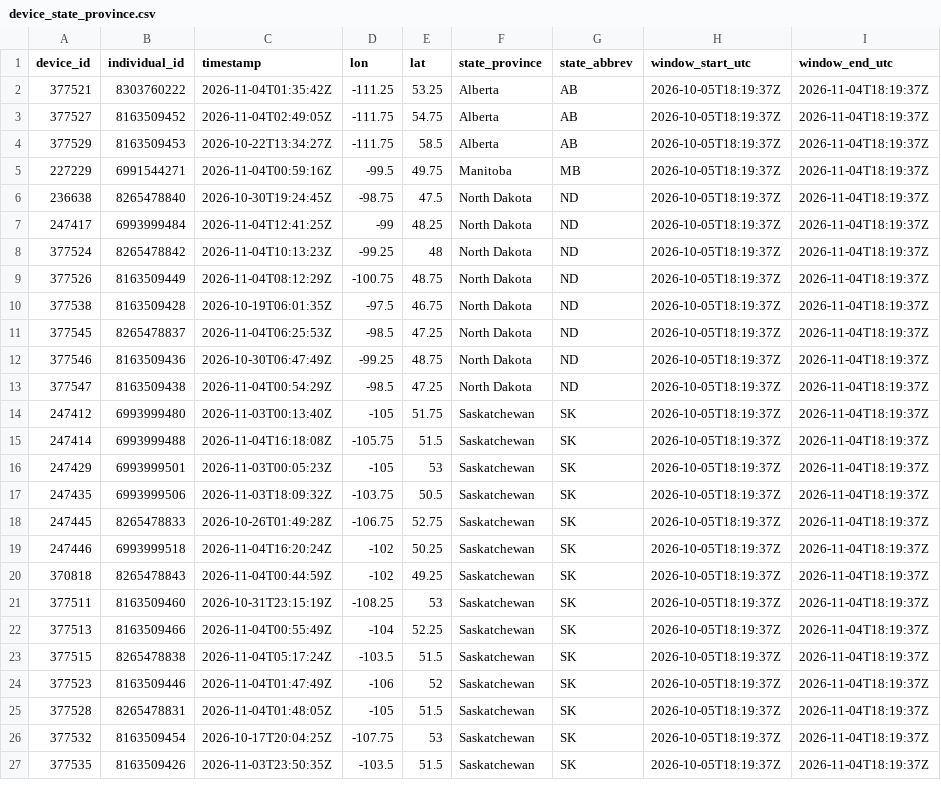
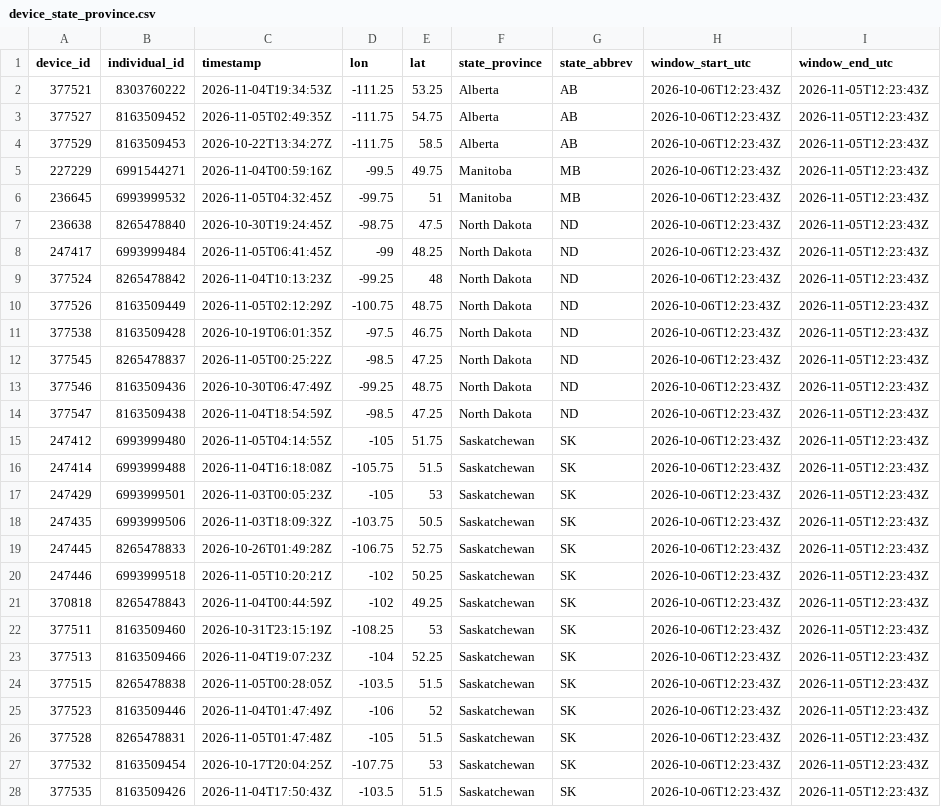
Before and after one commit to askrenr/TransmitterUpdate, a CSV file: docs/data/device_state_province.csv, drawn as a sheet; only a part is shown; the diff covers the shown part only.

```diff
--- a/docs/data/device_state_province.csv
+++ b/docs/data/device_state_province.csv
@@ -1,27 +1,28 @@
 device_id,individual_id,timestamp,lon,lat,state_province,state_abbrev,window_start_utc,window_end_utc
-377521,8303760222,2026-11-04T01:35:42Z,-111.25,53.25,Alberta,AB,2026-10-05T18:19:37Z,2026-11-04T18:19:37Z
-377527,8163509452,2026-11-04T02:49:05Z,-111.75,54.75,Alberta,AB,2026-10-05T18:19:37Z,2026-11-04T18:19:37Z
-377529,8163509453,2026-10-22T13:34:27Z,-111.75,58.5,Alberta,AB,2026-10-05T18:19:37Z,2026-11-04T18:19:37Z
-227229,6991544271,2026-11-04T00:59:16Z,-99.5,49.75,Manitoba,MB,2026-10-05T18:19:37Z,2026-11-04T18:19:37Z
-236638,8265478840,2026-10-30T19:24:45Z,-98.75,47.5,North Dakota,ND,2026-10-05T18:19:37Z,2026-11-04T18:19:37Z
-247417,6993999484,2026-11-04T12:41:25Z,-99,48.25,North Dakota,ND,2026-10-05T18:19:37Z,2026-11-04T18:19:37Z
-377524,8265478842,2026-11-04T10:13:23Z,-99.25,48,North Dakota,ND,2026-10-05T18:19:37Z,2026-11-04T18:19:37Z
-377526,8163509449,2026-11-04T08:12:29Z,-100.75,48.75,North Dakota,ND,2026-10-05T18:19:37Z,2026-11-04T18:19:37Z
-377538,8163509428,2026-10-19T06:01:35Z,-97.5,46.75,North Dakota,ND,2026-10-05T18:19:37Z,2026-11-04T18:19:37Z
-377545,8265478837,2026-11-04T06:25:53Z,-98.5,47.25,North Dakota,ND,2026-10-05T18:19:37Z,2026-11-04T18:19:37Z
-377546,8163509436,2026-10-30T06:47:49Z,-99.25,48.75,North Dakota,ND,2026-10-05T18:19:37Z,2026-11-04T18:19:37Z
-377547,8163509438,2026-11-04T00:54:29Z,-98.5,47.25,North Dakota,ND,2026-10-05T18:19:37Z,2026-11-04T18:19:37Z
-247412,6993999480,2026-11-03T00:13:40Z,-105,51.75,Saskatchewan,SK,2026-10-05T18:19:37Z,2026-11-04T18:19:37Z
-247414,6993999488,2026-11-04T16:18:08Z,-105.75,51.5,Saskatchewan,SK,2026-10-05T18:19:37Z,2026-11-04T18:19:37Z
-247429,6993999501,2026-11-03T00:05:23Z,-105,53,Saskatchewan,SK,2026-10-05T18:19:37Z,2026-11-04T18:19:37Z
-247435,6993999506,2026-11-03T18:09:32Z,-103.75,50.5,Saskatchewan,SK,2026-10-05T18:19:37Z,2026-11-04T18:19:37Z
-247445,8265478833,2026-10-26T01:49:28Z,-106.75,52.75,Saskatchewan,SK,2026-10-05T18:19:37Z,2026-11-04T18:19:37Z
-247446,6993999518,2026-11-04T16:20:24Z,-102,50.25,Saskatchewan,SK,2026-10-05T18:19:37Z,2026-11-04T18:19:37Z
-370818,8265478843,2026-11-04T00:44:59Z,-102,49.25,Saskatchewan,SK,2026-10-05T18:19:37Z,2026-11-04T18:19:37Z
-377511,8163509460,2026-10-31T23:15:19Z,-108.25,53,Saskatchewan,SK,2026-10-05T18:19:37Z,2026-11-04T18:19:37Z
-377513,8163509466,2026-11-04T00:55:49Z,-104,52.25,Saskatchewan,SK,2026-10-05T18:19:37Z,2026-11-04T18:19:37Z
-377515,8265478838,2026-11-04T05:17:24Z,-103.5,51.5,Saskatchewan,SK,2026-10-05T18:19:37Z,2026-11-04T18:19:37Z
-377523,8163509446,2026-11-04T01:47:49Z,-106,52,Saskatchewan,SK,2026-10-05T18:19:37Z,2026-11-04T18:19:37Z
-377528,8265478831,2026-11-04T01:48:05Z,-105,51.5,Saskatchewan,SK,2026-10-05T18:19:37Z,2026-11-04T18:19:37Z
-377532,8163509454,2026-10-17T20:04:25Z,-107.75,53,Saskatchewan,SK,2026-10-05T18:19:37Z,2026-11-04T18:19:37Z
-377535,8163509426,2026-11-03T23:50:35Z,-103.5,51.5,Saskatchewan,SK,2026-10-05T18:19:37Z,2026-11-04T18:19:37Z
+377521,8303760222,2026-11-04T19:34:53Z,-111.25,53.25,Alberta,AB,2026-10-06T12:23:43Z,2026-11-05T12:23:43Z
+377527,8163509452,2026-11-05T02:49:35Z,-111.75,54.75,Alberta,AB,2026-10-06T12:23:43Z,2026-11-05T12:23:43Z
+377529,8163509453,2026-10-22T13:34:27Z,-111.75,58.5,Alberta,AB,2026-10-06T12:23:43Z,2026-11-05T12:23:43Z
+227229,6991544271,2026-11-04T00:59:16Z,-99.5,49.75,Manitoba,MB,2026-10-06T12:23:43Z,2026-11-05T12:23:43Z
+236645,6993999532,2026-11-05T04:32:45Z,-99.75,51,Manitoba,MB,2026-10-06T12:23:43Z,2026-11-05T12:23:43Z
+236638,8265478840,2026-10-30T19:24:45Z,-98.75,47.5,North Dakota,ND,2026-10-06T12:23:43Z,2026-11-05T12:23:43Z
+247417,6993999484,2026-11-05T06:41:45Z,-99,48.25,North Dakota,ND,2026-10-06T12:23:43Z,2026-11-05T12:23:43Z
+377524,8265478842,2026-11-04T10:13:23Z,-99.25,48,North Dakota,ND,2026-10-06T12:23:43Z,2026-11-05T12:23:43Z
+377526,8163509449,2026-11-05T02:12:29Z,-100.75,48.75,North Dakota,ND,2026-10-06T12:23:43Z,2026-11-05T12:23:43Z
+377538,8163509428,2026-10-19T06:01:35Z,-97.5,46.75,North Dakota,ND,2026-10-06T12:23:43Z,2026-11-05T12:23:43Z
+377545,8265478837,2026-11-05T00:25:22Z,-98.5,47.25,North Dakota,ND,2026-10-06T12:23:43Z,2026-11-05T12:23:43Z
+377546,8163509436,2026-10-30T06:47:49Z,-99.25,48.75,North Dakota,ND,2026-10-06T12:23:43Z,2026-11-05T12:23:43Z
+377547,8163509438,2026-11-04T18:54:59Z,-98.5,47.25,North Dakota,ND,2026-10-06T12:23:43Z,2026-11-05T12:23:43Z
+247412,6993999480,2026-11-05T04:14:55Z,-105,51.75,Saskatchewan,SK,2026-10-06T12:23:43Z,2026-11-05T12:23:43Z
+247414,6993999488,2026-11-04T16:18:08Z,-105.75,51.5,Saskatchewan,SK,2026-10-06T12:23:43Z,2026-11-05T12:23:43Z
+247429,6993999501,2026-11-03T00:05:23Z,-105,53,Saskatchewan,SK,2026-10-06T12:23:43Z,2026-11-05T12:23:43Z
+247435,6993999506,2026-11-03T18:09:32Z,-103.75,50.5,Saskatchewan,SK,2026-10-06T12:23:43Z,2026-11-05T12:23:43Z
+247445,8265478833,2026-10-26T01:49:28Z,-106.75,52.75,Saskatchewan,SK,2026-10-06T12:23:43Z,2026-11-05T12:23:43Z
+247446,6993999518,2026-11-05T10:20:21Z,-102,50.25,Saskatchewan,SK,2026-10-06T12:23:43Z,2026-11-05T12:23:43Z
+370818,8265478843,2026-11-04T00:44:59Z,-102,49.25,Saskatchewan,SK,2026-10-06T12:23:43Z,2026-11-05T12:23:43Z
+377511,8163509460,2026-10-31T23:15:19Z,-108.25,53,Saskatchewan,SK,2026-10-06T12:23:43Z,2026-11-05T12:23:43Z
+377513,8163509466,2026-11-04T19:07:23Z,-104,52.25,Saskatchewan,SK,2026-10-06T12:23:43Z,2026-11-05T12:23:43Z
+377515,8265478838,2026-11-05T00:28:05Z,-103.5,51.5,Saskatchewan,SK,2026-10-06T12:23:43Z,2026-11-05T12:23:43Z
+377523,8163509446,2026-11-04T01:47:49Z,-106,52,Saskatchewan,SK,2026-10-06T12:23:43Z,2026-11-05T12:23:43Z
+377528,8265478831,2026-11-05T01:47:48Z,-105,51.5,Saskatchewan,SK,2026-10-06T12:23:43Z,2026-11-05T12:23:43Z
+377532,8163509454,2026-10-17T20:04:25Z,-107.75,53,Saskatchewan,SK,2026-10-06T12:23:43Z,2026-11-05T12:23:43Z
+377535,8163509426,2026-11-04T17:50:43Z,-103.5,51.5,Saskatchewan,SK,2026-10-06T12:23:43Z,2026-11-05T12:23:43Z
```
Also changed, not shown: 13 edited cells elsewhere in this file, docs/data/device_migration_metrics.csv, docs/data/state_province_proportions.csv, 7 other files.
